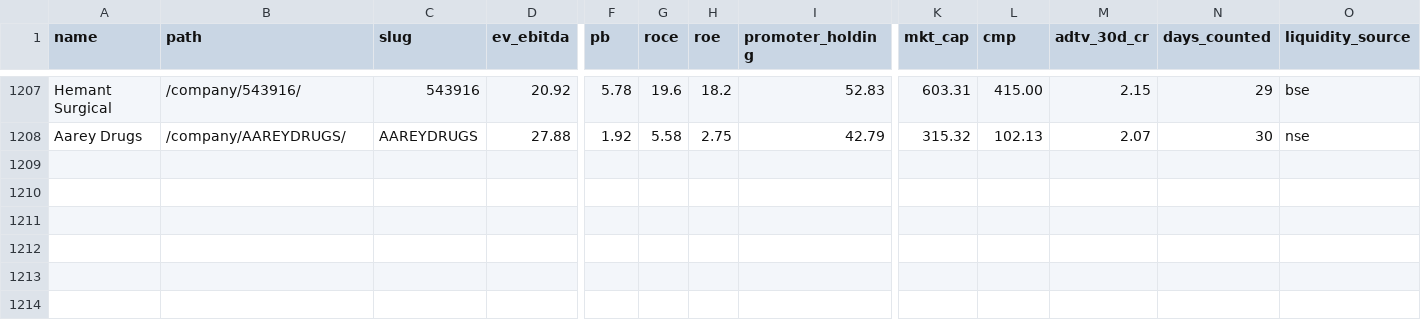
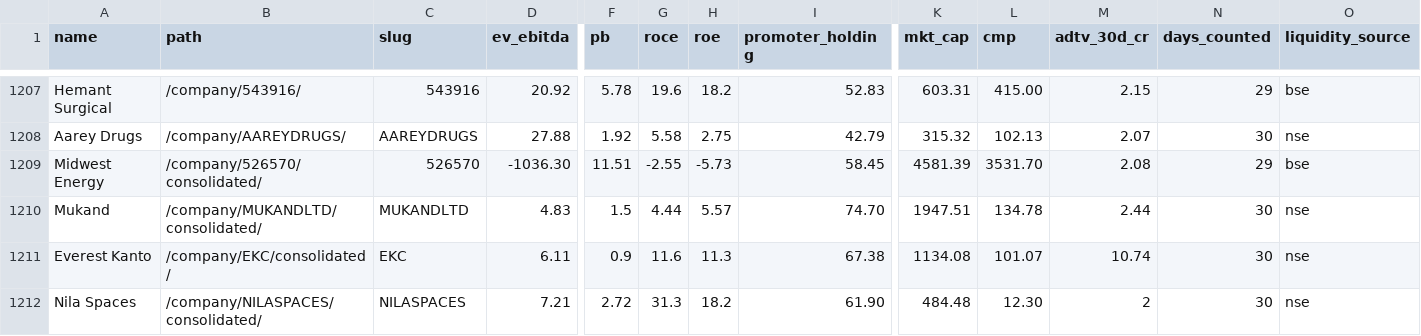
Before and after one commit to ceekay-munshot/daksham, a CSV file: public/data/daksham-companies.csv, drawn as a sheet; only a part is shown, gaps mark what is left out; rows hold the shown columns only; the diff names each change by its address in the sheet, - before the commit and + after, or states it on an @@ line.

```diff
--- a/public/data/daksham-companies.csv
+++ b/public/data/daksham-companies.csv
+row 1209: Midwest Energy | /company/526570/consolidated/ | 526570 | -1036.30 | 11.51 | -2.55 | -5.73 | 58.45 | 4581.39 | 3531.70 | 2.08 | 29 | bse
+row 1210: Mukand | /company/MUKANDLTD/consolidated/ | MUKANDLTD | 4.83 | 1.5 | 4.44 | 5.57 | 74.70 | 1947.51 | 134.78 | 2.44 | 30 | nse
+row 1211: Everest Kanto | /company/EKC/consolidated/ | EKC | 6.11 | 0.9 | 11.6 | 11.3 | 67.38 | 1134.08 | 101.07 | 10.74 | 30 | nse
+row 1212: Nila Spaces | /company/NILASPACES/consolidated/ | NILASPACES | 7.21 | 2.72 | 31.3 | 18.2 | 61.90 | 484.48 | 12.30 | 2 | 30 | nse
```
Also changed, not shown: 4 other files.
